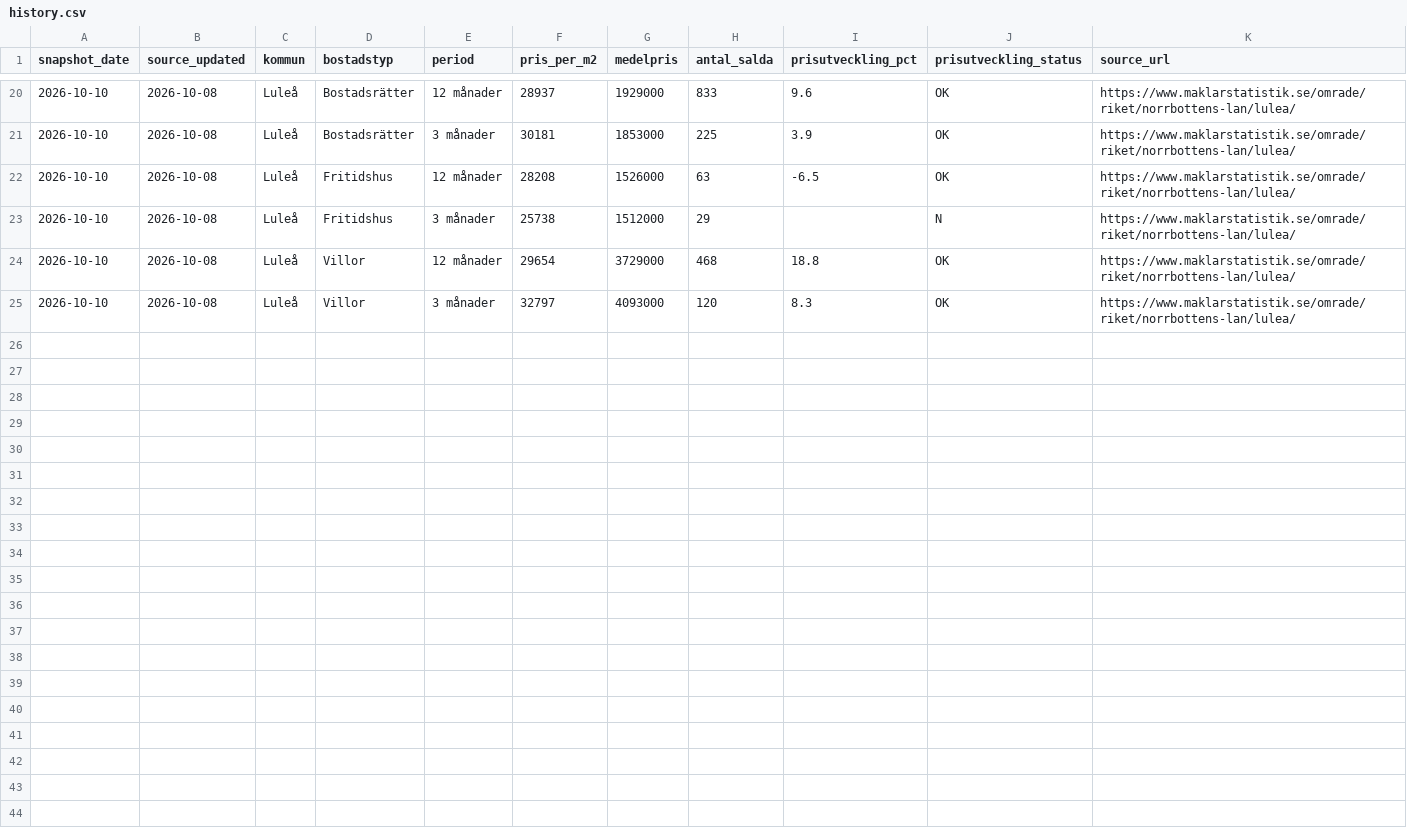
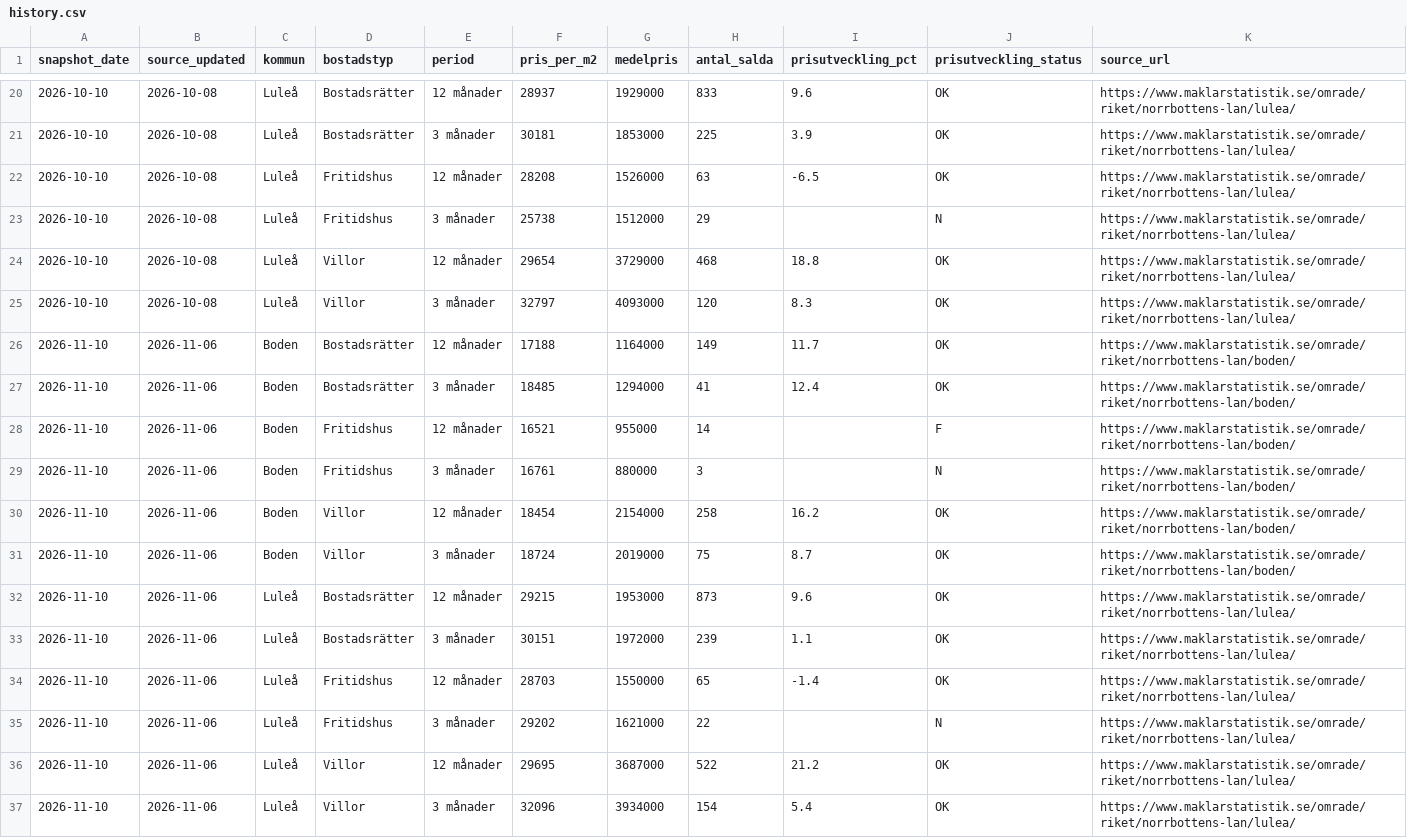
Before and after one commit to Lulea-statistik/Lulea-Boden-bostadsmarknad, a CSV file: data/maklarstatistik/history.csv, drawn as a sheet; only a part is shown, gaps mark what is left out.

```diff
--- a/data/maklarstatistik/history.csv
+++ b/data/maklarstatistik/history.csv
@@ -25 +25,13 @@
 2026-10-10,2026-10-08,Luleå,Villor,3 månader,32797,4093000,120,8.3,OK,https://www.maklarstatistik.se/omrade/riket/norrbottens-lan/lulea/
+2026-11-10,2026-11-06,Boden,Bostadsrätter,12 månader,17188,1164000,149,11.7,OK,https://www.maklarstatistik.se/omrade/riket/norrbottens-lan/boden/
+2026-11-10,2026-11-06,Boden,Bostadsrätter,3 månader,18485,1294000,41,12.4,OK,https://www.maklarstatistik.se/omrade/riket/norrbottens-lan/boden/
+2026-11-10,2026-11-06,Boden,Fritidshus,12 månader,16521,955000,14,,F,https://www.maklarstatistik.se/omrade/riket/norrbottens-lan/boden/
+2026-11-10,2026-11-06,Boden,Fritidshus,3 månader,16761,880000,3,,N,https://www.maklarstatistik.se/omrade/riket/norrbottens-lan/boden/
+2026-11-10,2026-11-06,Boden,Villor,12 månader,18454,2154000,258,16.2,OK,https://www.maklarstatistik.se/omrade/riket/norrbottens-lan/boden/
+2026-11-10,2026-11-06,Boden,Villor,3 månader,18724,2019000,75,8.7,OK,https://www.maklarstatistik.se/omrade/riket/norrbottens-lan/boden/
+2026-11-10,2026-11-06,Luleå,Bostadsrätter,12 månader,29215,1953000,873,9.6,OK,https://www.maklarstatistik.se/omrade/riket/norrbottens-lan/lulea/
+2026-11-10,2026-11-06,Luleå,Bostadsrätter,3 månader,30151,1972000,239,1.1,OK,https://www.maklarstatistik.se/omrade/riket/norrbottens-lan/lulea/
+2026-11-10,2026-11-06,Luleå,Fritidshus,12 månader,28703,1550000,65,-1.4,OK,https://www.maklarstatistik.se/omrade/riket/norrbottens-lan/lulea/
+2026-11-10,2026-11-06,Luleå,Fritidshus,3 månader,29202,1621000,22,,N,https://www.maklarstatistik.se/omrade/riket/norrbottens-lan/lulea/
+2026-11-10,2026-11-06,Luleå,Villor,12 månader,29695,3687000,522,21.2,OK,https://www.maklarstatistik.se/omrade/riket/norrbottens-lan/lulea/
+2026-11-10,2026-11-06,Luleå,Villor,3 månader,32096,3934000,154,5.4,OK,https://www.maklarstatistik.se/omrade/riket/norrbottens-lan/lulea/
```
Also changed, not shown: data/maklarstatistik/current.csv, 1 other file.
